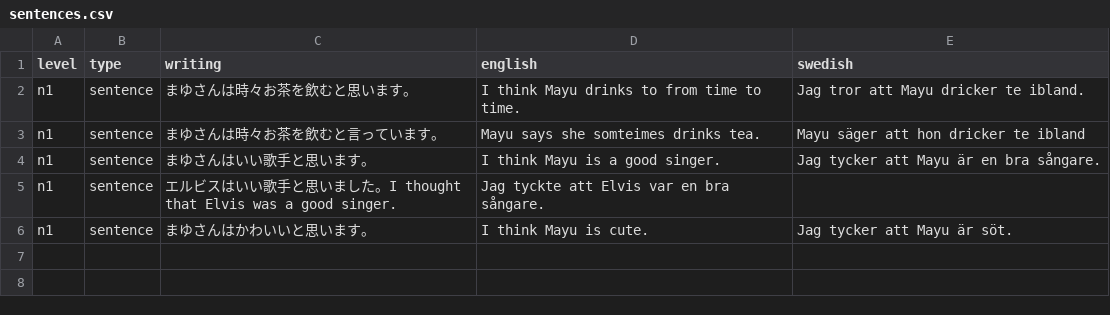
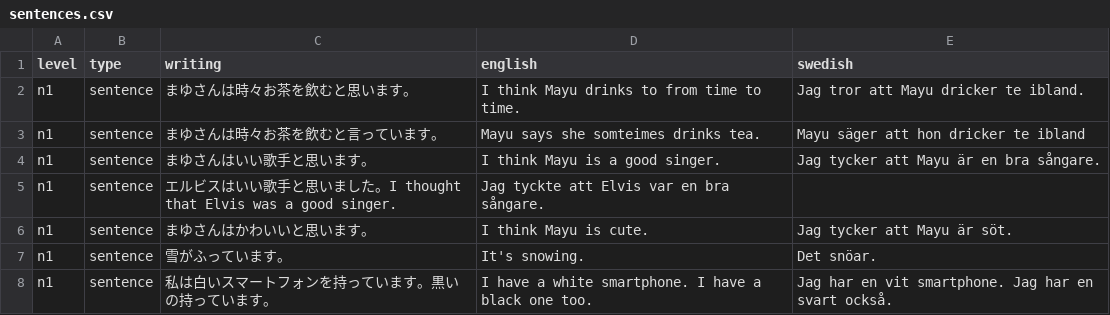
Before and after one commit to daigaku-sverige/data, a CSV file: src/data/sentences/sentences.csv, drawn as a sheet; the diff names each change by its address in the sheet, - before the commit and + after, or states it on an @@ line.

```diff
--- a/src/data/sentences/sentences.csv
+++ b/src/data/sentences/sentences.csv
+row 7: n1 | sentence | 雪がふっています。 | It's snowing. | Det snöar.
+row 8: n1 | sentence | 私は白いスマートフォンを持っています。黒いの持っています。 | I have a white smartphone. I have a black one too. | Jag har en vit smartphone. Jag har en svart också.
```
Also changed, not shown: 1 other file.
